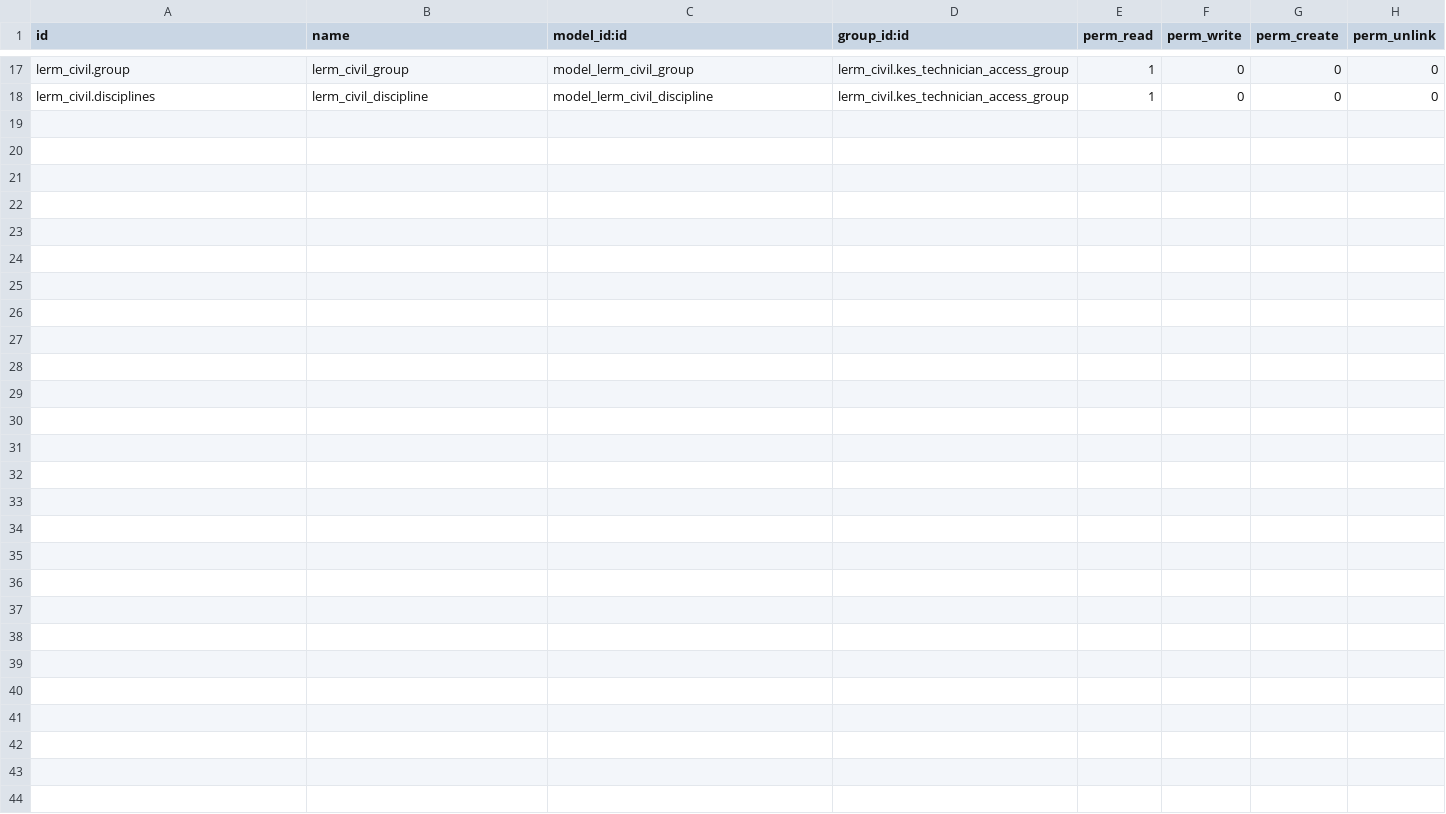
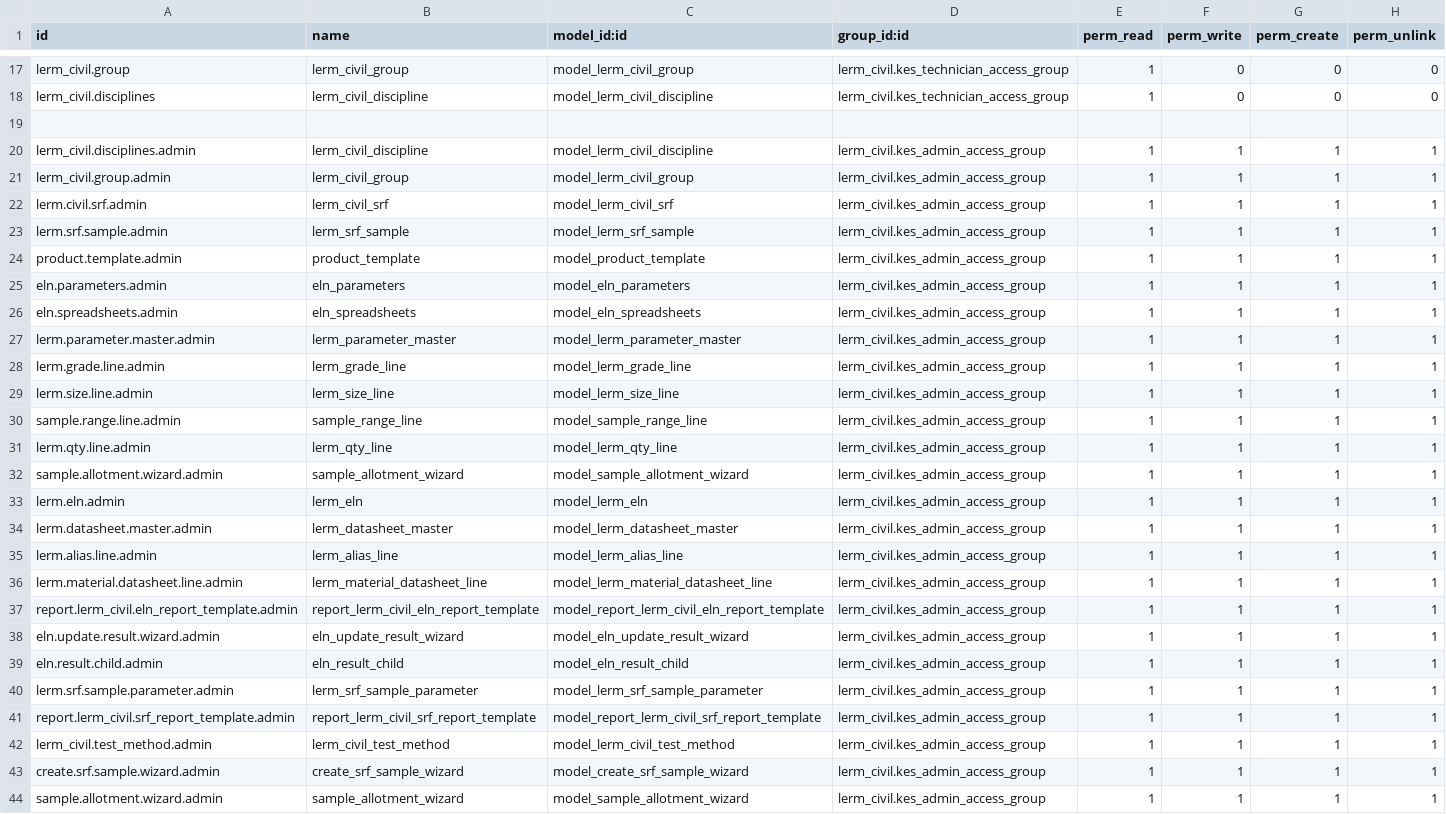
Before and after one commit to saif-esehat/lerm_civil, a CSV file: security/ir.model.access.csv, drawn as a sheet; only a part is shown, gaps mark what is left out.

Commit message:
security

```diff
--- a/security/ir.model.access.csv
+++ b/security/ir.model.access.csv
@@ -18 +18,27 @@ lerm_civil.group,lerm_civil_group,model_lerm_civil_group,lerm_civil.kes_technici
 lerm_civil.disciplines,lerm_civil_discipline,model_lerm_civil_discipline,lerm_civil.kes_technician_access_group,1,0,0,0
+
+lerm_civil.disciplines.admin,lerm_civil_discipline,model_lerm_civil_discipline,lerm_civil.kes_admin_access_group,1,1,1,1
+lerm_civil.group.admin,lerm_civil_group,model_lerm_civil_group,lerm_civil.kes_admin_access_group,1,1,1,1
+lerm.civil.srf.admin,lerm_civil_srf,model_lerm_civil_srf,lerm_civil.kes_admin_access_group,1,1,1,1
+lerm.srf.sample.admin,lerm_srf_sample,model_lerm_srf_sample,lerm_civil.kes_admin_access_group,1,1,1,1
+product.template.admin,product_template,model_product_template,lerm_civil.kes_admin_access_group,1,1,1,1
+eln.parameters.admin,eln_parameters,model_eln_parameters,lerm_civil.kes_admin_access_group,1,1,1,1
+eln.spreadsheets.admin,eln_spreadsheets,model_eln_spreadsheets,lerm_civil.kes_admin_access_group,1,1,1,1
+lerm.parameter.master.admin,lerm_parameter_master,model_lerm_parameter_master,lerm_civil.kes_admin_access_group,1,1,1,1
+lerm.grade.line.admin,lerm_grade_line,model_lerm_grade_line,lerm_civil.kes_admin_access_group,1,1,1,1
+lerm.size.line.admin,lerm_size_line,model_lerm_size_line,lerm_civil.kes_admin_access_group,1,1,1,1
+sample.range.line.admin,sample_range_line,model_sample_range_line,lerm_civil.kes_admin_access_group,1,1,1,1
+lerm.qty.line.admin,lerm_qty_line,model_lerm_qty_line,lerm_civil.kes_admin_access_group,1,1,1,1
+sample.allotment.wizard.admin,sample_allotment_wizard,model_sample_allotment_wizard,lerm_civil.kes_admin_access_group,1,1,1,1
+lerm.eln.admin,lerm_eln,model_lerm_eln,lerm_civil.kes_admin_access_group,1,1,1,1
+lerm.datasheet.master.admin,lerm_datasheet_master,model_lerm_datasheet_master,lerm_civil.kes_admin_access_group,1,1,1,1
+lerm.alias.line.admin,lerm_alias_line,model_lerm_alias_line,lerm_civil.kes_admin_access_group,1,1,1,1
+lerm.material.datasheet.line.admin,lerm_material_datasheet_line,model_lerm_material_datasheet_line,lerm_civil.kes_admin_access_group,1,1,1,1
+report.lerm_civil.eln_report_template.admin,report_lerm_civil_eln_report_template,model_report_lerm_civil_eln_report_template,lerm_civil.kes_admin_access_group,1,1,1,1
+eln.update.result.wizard.admin,eln_update_result_wizard,model_eln_update_result_wizard,lerm_civil.kes_admin_access_group,1,1,1,1
+eln.result.child.admin,eln_result_child,model_eln_result_child,lerm_civil.kes_admin_access_group,1,1,1,1
+lerm.srf.sample.parameter.admin,lerm_srf_sample_parameter,model_lerm_srf_sample_parameter,lerm_civil.kes_admin_access_group,1,1,1,1
+report.lerm_civil.srf_report_template.admin,report_lerm_civil_srf_report_template,model_report_lerm_civil_srf_report_template,lerm_civil.kes_admin_access_group,1,1,1,1
+lerm_civil.test_method.admin,lerm_civil_test_method,model_lerm_civil_test_method,lerm_civil.kes_admin_access_group,1,1,1,1
+create.srf.sample.wizard.admin,create_srf_sample_wizard,model_create_srf_sample_wizard,lerm_civil.kes_admin_access_group,1,1,1,1
+sample.allotment.wizard.admin,sample_allotment_wizard,model_sample_allotment_wizard,lerm_civil.kes_admin_access_group,1,1,1,1
```
Also changed, not shown: 1 other file.
